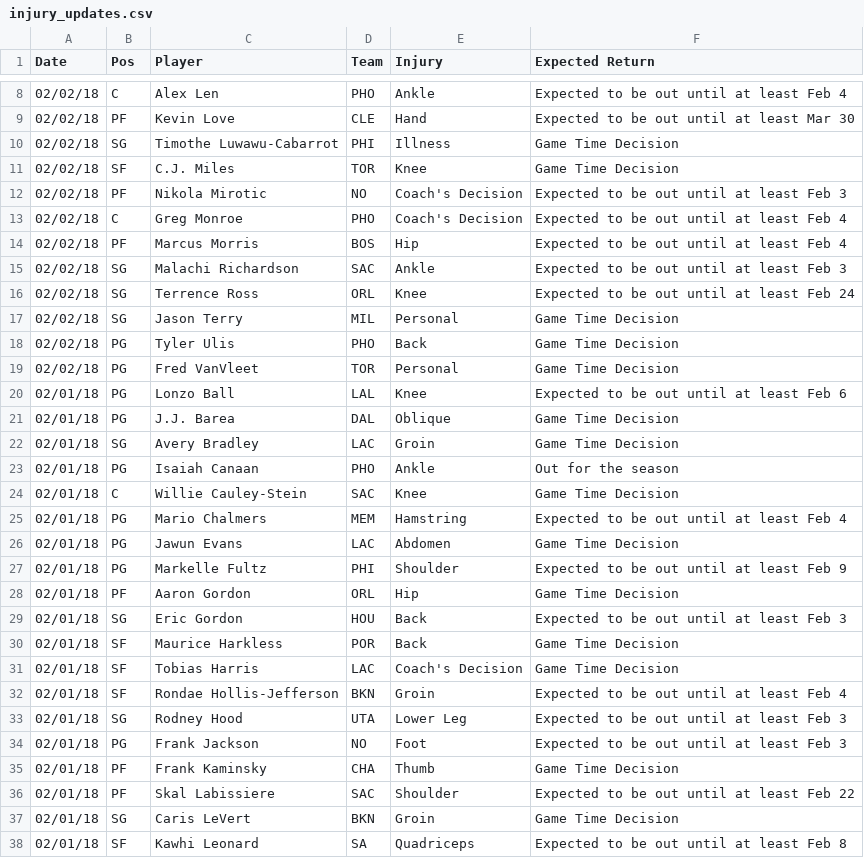
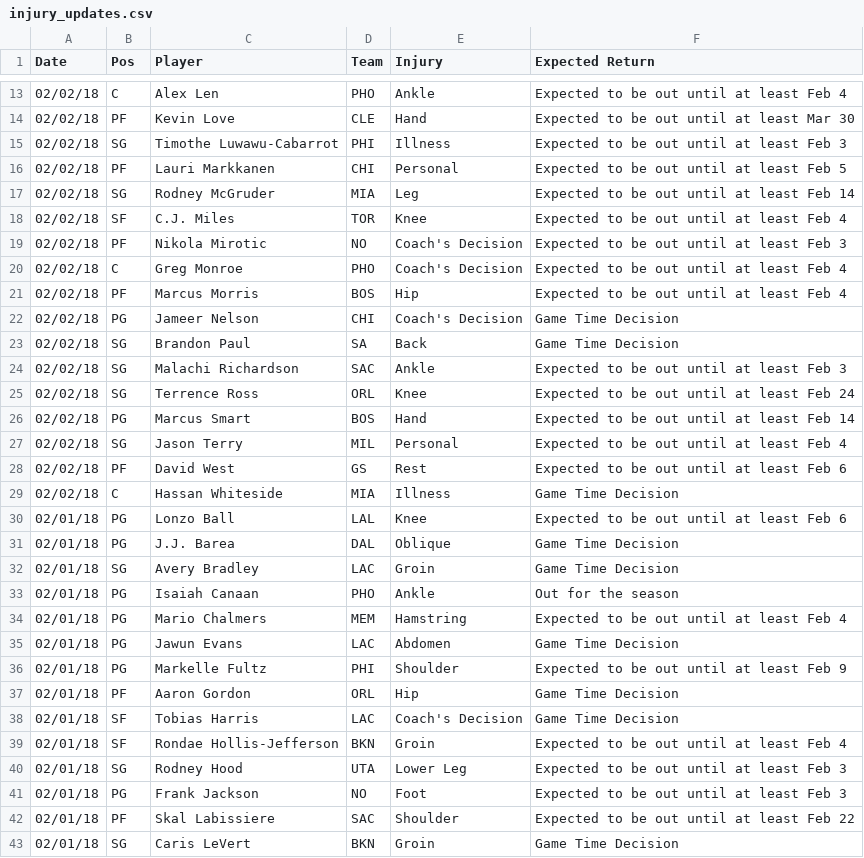
Before and after one commit to RyanOhara/SAM, a CSV file: injury_updates.csv, drawn as a sheet; only a part is shown, gaps mark what is left out; the shorter side is filled out with more unchanged rows; the diff covers the shown part only.

```diff
--- a/injury_updates.csv
+++ b/injury_updates.csv
@@ -9,4 +14,6 @@ Date,Pos,Player,Team,Injury,Expected Return
 02/02/18,PF,Kevin Love,CLE,Hand,Expected to be out until at least Mar 30
-02/02/18,SG,Timothe Luwawu-Cabarrot,PHI,Illness,Game Time Decision
-02/02/18,SF,C.J. Miles,TOR,Knee,Game Time Decision
+02/02/18,SG,Timothe Luwawu-Cabarrot,PHI,Illness,Expected to be out until at least Feb 3
+02/02/18,PF,Lauri Markkanen,CHI,Personal,Expected to be out until at least Feb 5
+02/02/18,SG,Rodney McGruder,MIA,Leg,Expected to be out until at least Feb 14
+02/02/18,SF,C.J. Miles,TOR,Knee,Expected to be out until at least Feb 4
 02/02/18,PF,Nikola Mirotic,NO,Coach's Decision,Expected to be out until at least Feb 3
@@ -14,7 +21,10 @@ Date,Pos,Player,Team,Injury,Expected Return
 02/02/18,PF,Marcus Morris,BOS,Hip,Expected to be out until at least Feb 4
+02/02/18,PG,Jameer Nelson,CHI,Coach's Decision,Game Time Decision
+02/02/18,SG,Brandon Paul,SA,Back,Game Time Decision
 02/02/18,SG,Malachi Richardson,SAC,Ankle,Expected to be out until at least Feb 3
 02/02/18,SG,Terrence Ross,ORL,Knee,Expected to be out until at least Feb 24
-02/02/18,SG,Jason Terry,MIL,Personal,Game Time Decision
-02/02/18,PG,Tyler Ulis,PHO,Back,Game Time Decision
-02/02/18,PG,Fred VanVleet,TOR,Personal,Game Time Decision
+02/02/18,PG,Marcus Smart,BOS,Hand,Expected to be out until at least Feb 14
+02/02/18,SG,Jason Terry,MIL,Personal,Expected to be out until at least Feb 4
+02/02/18,PF,David West,GS,Rest,Expected to be out until at least Feb 6
+02/02/18,C,Hassan Whiteside,MIA,Illness,Game Time Decision
 02/01/18,PG,Lonzo Ball,LAL,Knee,Expected to be out until at least Feb 6
@@ -23,3 +33,2 @@ Date,Pos,Player,Team,Injury,Expected Return
 02/01/18,PG,Isaiah Canaan,PHO,Ankle,Out for the season
-02/01/18,C,Willie Cauley-Stein,SAC,Knee,Game Time Decision
 02/01/18,PG,Mario Chalmers,MEM,Hamstring,Expected to be out until at least Feb 4
@@ -28,4 +37,2 @@ Date,Pos,Player,Team,Injury,Expected Return
 02/01/18,PF,Aaron Gordon,ORL,Hip,Game Time Decision
-02/01/18,SG,Eric Gordon,HOU,Back,Expected to be out until at least Feb 3
-02/01/18,SF,Maurice Harkless,POR,Back,Game Time Decision
 02/01/18,SF,Tobias Harris,LAC,Coach's Decision,Game Time Decision
@@ -34,3 +41,2 @@ Date,Pos,Player,Team,Injury,Expected Return
 02/01/18,PG,Frank Jackson,NO,Foot,Expected to be out until at least Feb 3
-02/01/18,PF,Frank Kaminsky,CHA,Thumb,Game Time Decision
 02/01/18,PF,Skal Labissiere,SAC,Shoulder,Expected to be out until at least Feb 22
```
Also changed, not shown: 6 added rows, 9 removed rows and 4 edited cells elsewhere in this file, all_projections.csv, player_updates.csv, 1 other file.
